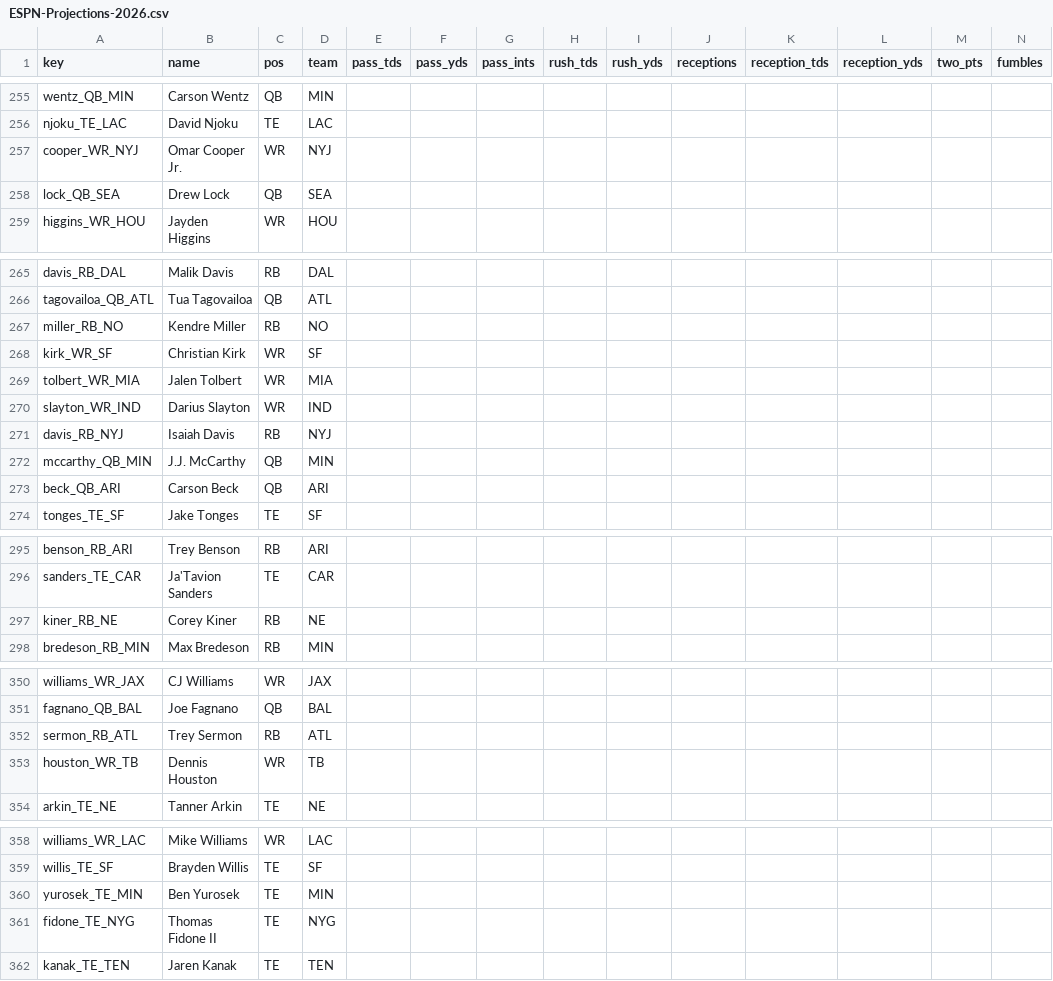
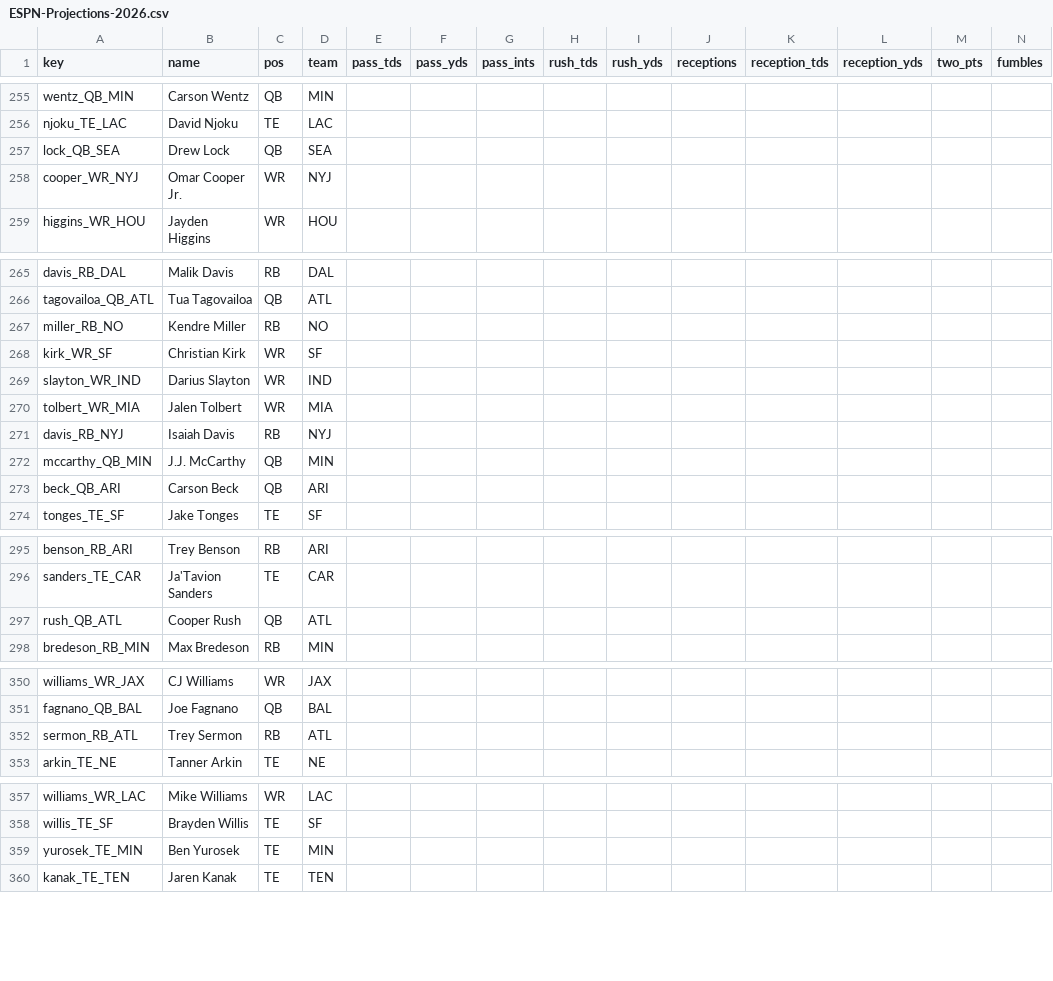
Before and after one commit to c4c-innovationslab/fantasy-football-manager, a CSV file: data/raw/projections/ESPN-Projections-2026.csv, drawn as a sheet; only a part is shown, gaps mark what is left out; removed rows and columns are numbered as before the commit, all else as after; rows hold the shown columns only; the diff covers the shown part only; the diff names each change by its address in the sheet, - before the commit and + after, or states it on an @@ line.

```diff
--- a/data/raw/projections/ESPN-Projections-2026.csv
+++ b/data/raw/projections/ESPN-Projections-2026.csv
@@ row 258 moved to row 257: lock_QB_SEA @@
@@ row 270 moved to row 269: slayton_WR_IND @@
-row 297: kiner_RB_NE | Corey Kiner | RB | NE
+row 297: rush_QB_ATL | Cooper Rush | QB | ATL
-row 353: houston_WR_TB | Dennis Houston | WR | TB
-row 361: fidone_TE_NYG | Thomas Fidone II | TE | NYG
```
Also changed, not shown: 1 moved row elsewhere in this file, data/processed/Projections-2026.csv, data/raw/projections/CBS-Projections-2026.csv, 2 other files.
